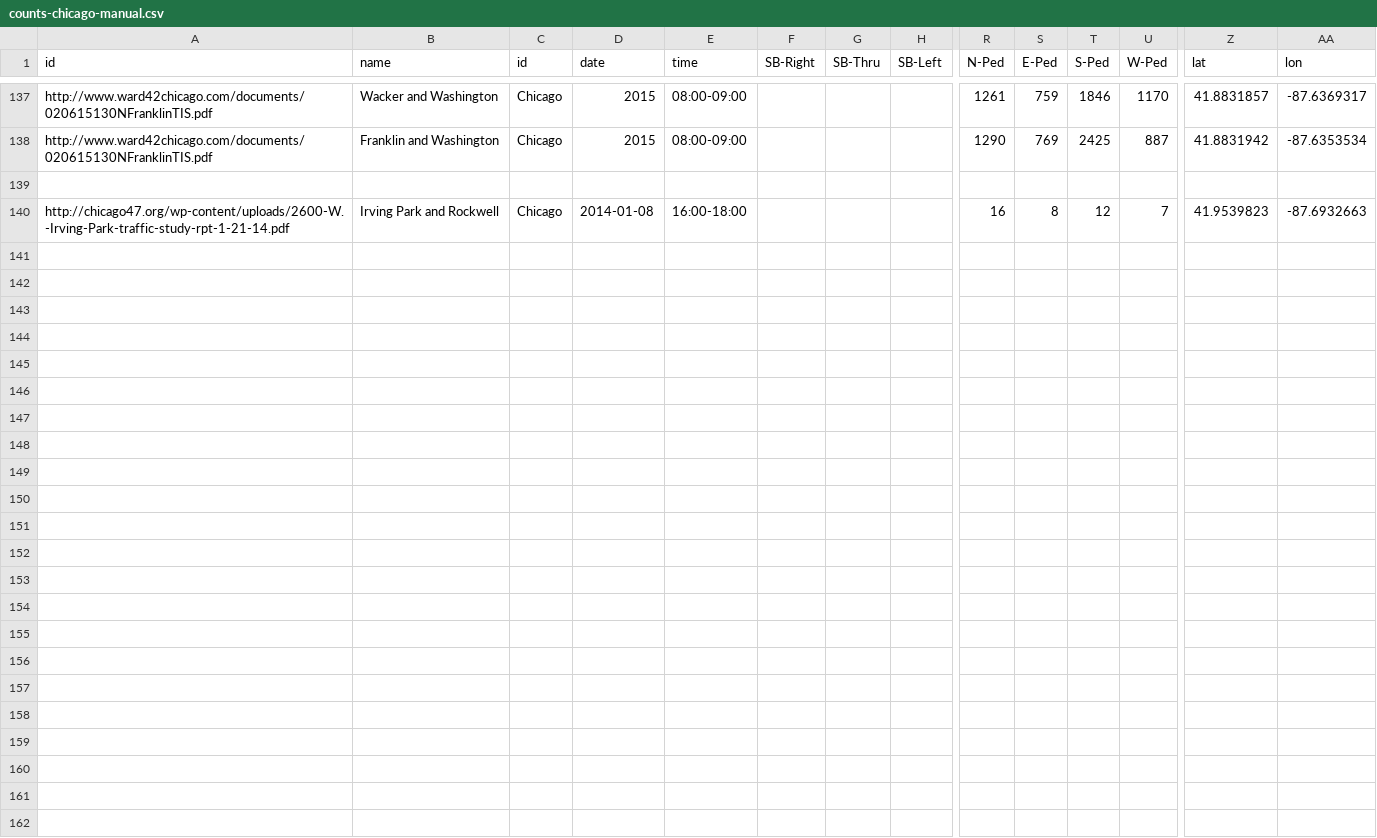
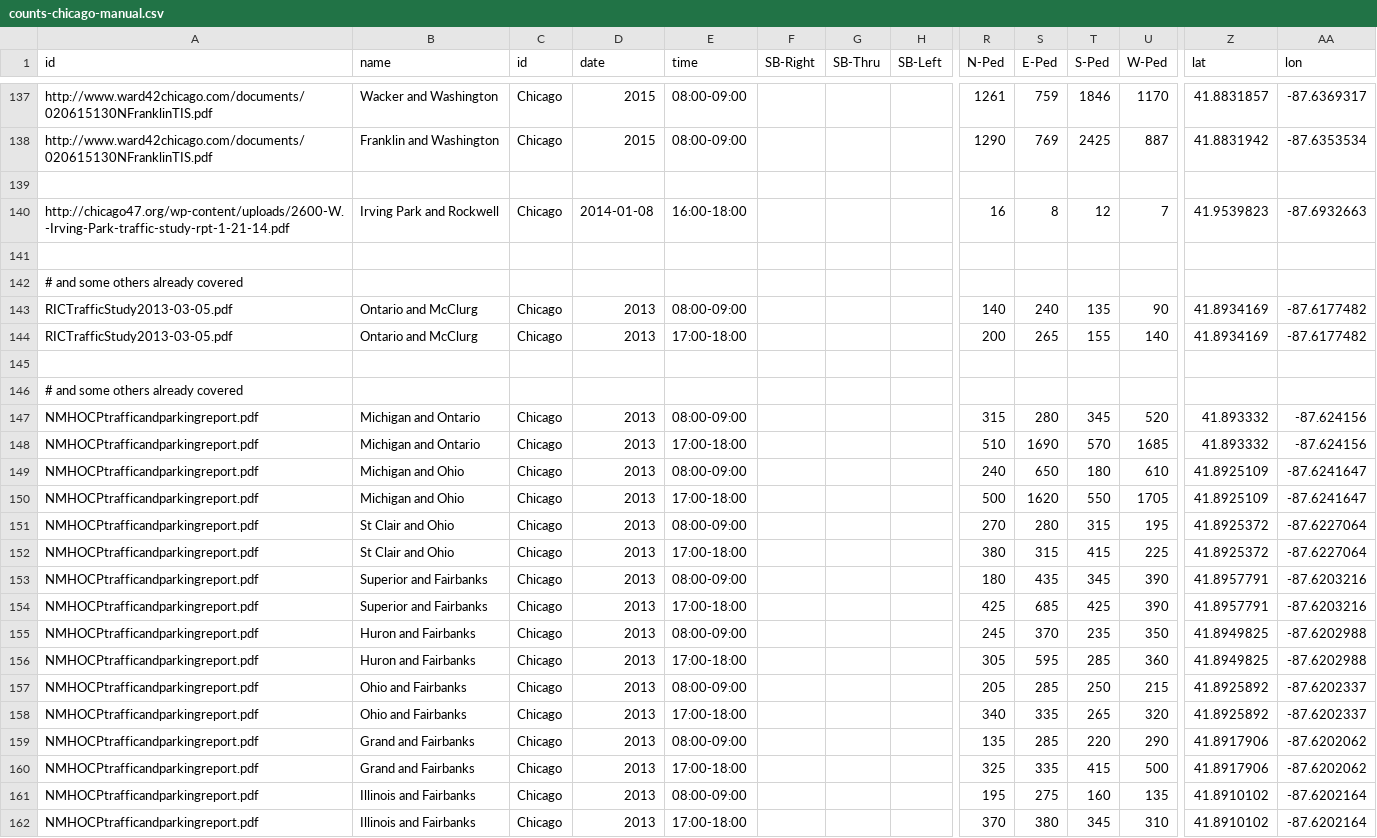
Before and after one commit to e-n-f/chicago-traffic-counts, a CSV file: counts-chicago-manual.csv, drawn as a sheet; only a part is shown, gaps mark what is left out; rows hold the shown columns only; the diff names each change by its address in the sheet, - before the commit and + after, or states it on an @@ line.

Commit message:
Magnificent Mile counts

```diff
--- a/counts-chicago-manual.csv
+++ b/counts-chicago-manual.csv
+row 141: (empty)
+row 142: # and some others already covered
+row 143: RICTrafficStudy2013-03-05.pdf | Ontario and McClurg | Chicago | 2013 | 08:00-09:00 |  |  |  | 140 | 240 | 135 | 90 | 41.8934169 | -87.6177482
+row 144: RICTrafficStudy2013-03-05.pdf | Ontario and McClurg | Chicago | 2013 | 17:00-18:00 |  |  |  | 200 | 265 | 155 | 140 | 41.8934169 | -87.6177482
+row 145: (empty)
+row 146: # and some others already covered
+row 147: NMHOCPtrafficandparkingreport.pdf | Michigan and Ontario | Chicago | 2013 | 08:00-09:00 |  |  |  | 315 | 280 | 345 | 520 | 41.893332 | -87.624156
+row 148: NMHOCPtrafficandparkingreport.pdf | Michigan and Ontario | Chicago | 2013 | 17:00-18:00 |  |  |  | 510 | 1690 | 570 | 1685 | 41.893332 | -87.624156
+row 149: NMHOCPtrafficandparkingreport.pdf | Michigan and Ohio | Chicago | 2013 | 08:00-09:00 |  |  |  | 240 | 650 | 180 | 610 | 41.8925109 | -87.6241647
+row 150: NMHOCPtrafficandparkingreport.pdf | Michigan and Ohio | Chicago | 2013 | 17:00-18:00 |  |  |  | 500 | 1620 | 550 | 1705 | 41.8925109 | -87.6241647
+row 151: NMHOCPtrafficandparkingreport.pdf | St Clair and Ohio | Chicago | 2013 | 08:00-09:00 |  |  |  | 270 | 280 | 315 | 195 | 41.8925372 | -87.6227064
+row 152: NMHOCPtrafficandparkingreport.pdf | St Clair and Ohio | Chicago | 2013 | 17:00-18:00 |  |  |  | 380 | 315 | 415 | 225 | 41.8925372 | -87.6227064
+row 153: NMHOCPtrafficandparkingreport.pdf | Superior and Fairbanks | Chicago | 2013 | 08:00-09:00 |  |  |  | 180 | 435 | 345 | 390 | 41.8957791 | -87.6203216
+row 154: NMHOCPtrafficandparkingreport.pdf | Superior and Fairbanks | Chicago | 2013 | 17:00-18:00 |  |  |  | 425 | 685 | 425 | 390 | 41.8957791 | -87.6203216
+row 155: NMHOCPtrafficandparkingreport.pdf | Huron and Fairbanks | Chicago | 2013 | 08:00-09:00 |  |  |  | 245 | 370 | 235 | 350 | 41.8949825 | -87.6202988
+row 156: NMHOCPtrafficandparkingreport.pdf | Huron and Fairbanks | Chicago | 2013 | 17:00-18:00 |  |  |  | 305 | 595 | 285 | 360 | 41.8949825 | -87.6202988
+row 157: NMHOCPtrafficandparkingreport.pdf | Ohio and Fairbanks | Chicago | 2013 | 08:00-09:00 |  |  |  | 205 | 285 | 250 | 215 | 41.8925892 | -87.6202337
+row 158: NMHOCPtrafficandparkingreport.pdf | Ohio and Fairbanks | Chicago | 2013 | 17:00-18:00 |  |  |  | 340 | 335 | 265 | 320 | 41.8925892 | -87.6202337
+row 159: NMHOCPtrafficandparkingreport.pdf | Grand and Fairbanks | Chicago | 2013 | 08:00-09:00 |  |  |  | 135 | 285 | 220 | 290 | 41.8917906 | -87.6202062
+row 160: NMHOCPtrafficandparkingreport.pdf | Grand and Fairbanks | Chicago | 2013 | 17:00-18:00 |  |  |  | 325 | 335 | 415 | 500 | 41.8917906 | -87.6202062
+row 161: NMHOCPtrafficandparkingreport.pdf | Illinois and Fairbanks | Chicago | 2013 | 08:00-09:00 |  |  |  | 195 | 275 | 160 | 135 | 41.8910102 | -87.6202164
+row 162: NMHOCPtrafficandparkingreport.pdf | Illinois and Fairbanks | Chicago | 2013 | 17:00-18:00 |  |  |  | 370 | 380 | 345 | 310 | 41.8910102 | -87.6202164
```
